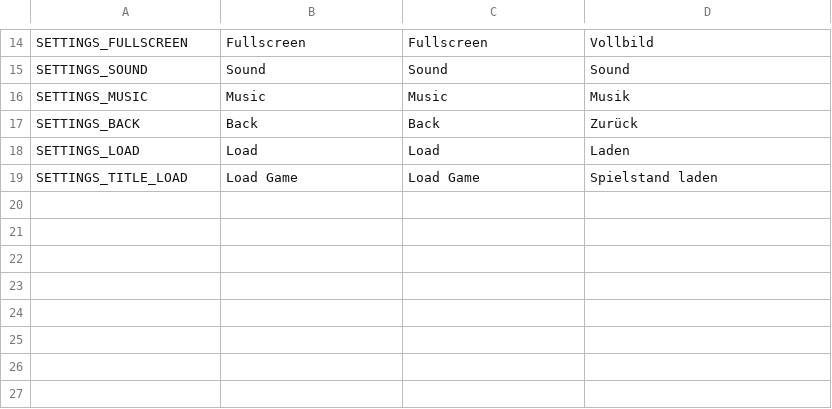
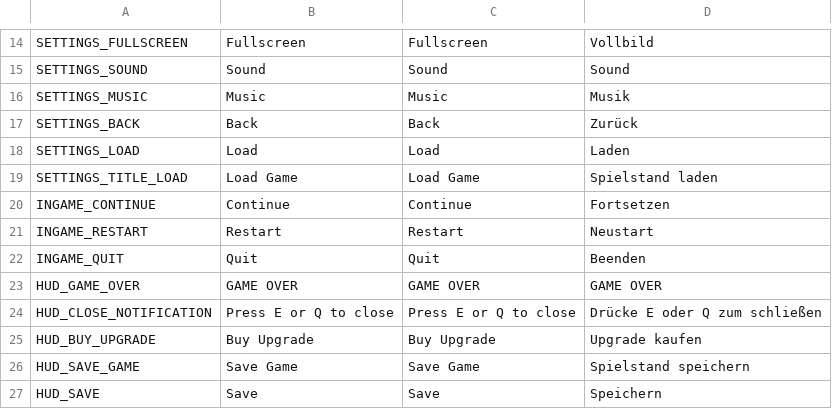
Before and after one commit to NimbleBeasts/NbMoonshot, a CSV file: Translations/Translations.csv, drawn as a sheet; only a part is shown, gaps mark what is left out; the diff names each change by its address in the sheet, - before the commit and + after, or states it on an @@ line.

Commit message:
additional translations

```diff
--- a/Translations/Translations.csv
+++ b/Translations/Translations.csv
+row 20: INGAME_CONTINUE | Continue | Continue | Fortsetzen
+row 21: INGAME_RESTART | Restart | Restart | Neustart
+row 22: INGAME_QUIT | Quit | Quit | Beenden
+row 23: HUD_GAME_OVER | GAME OVER | GAME OVER | GAME OVER
+row 24: HUD_CLOSE_NOTIFICATION | Press E or Q to close | Press E or Q to close | Drücke E oder Q zum schließen
+row 25: HUD_BUY_UPGRADE | Buy Upgrade | Buy Upgrade | Upgrade kaufen
+row 26: HUD_SAVE_GAME | Save Game | Save Game | Spielstand speichern
+row 27: HUD_SAVE | Save | Save | Speichern
```
Also changed, not shown: Translations/NPC/SecretaryTranslations.csv, 8 other files.
